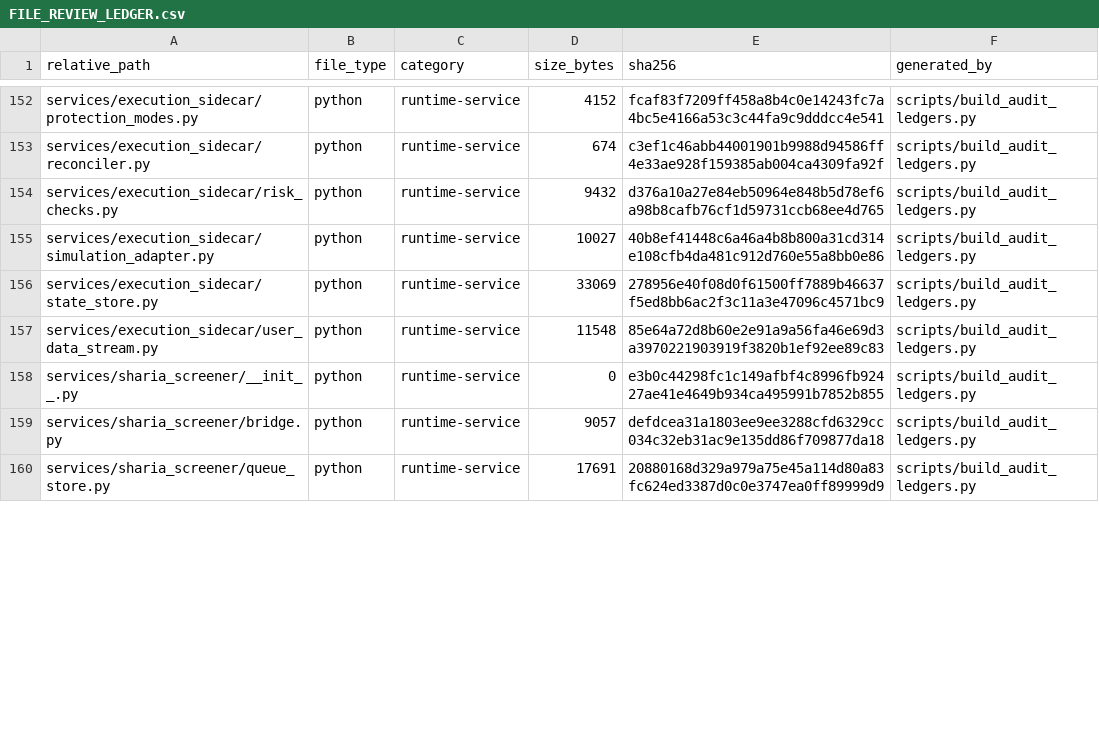
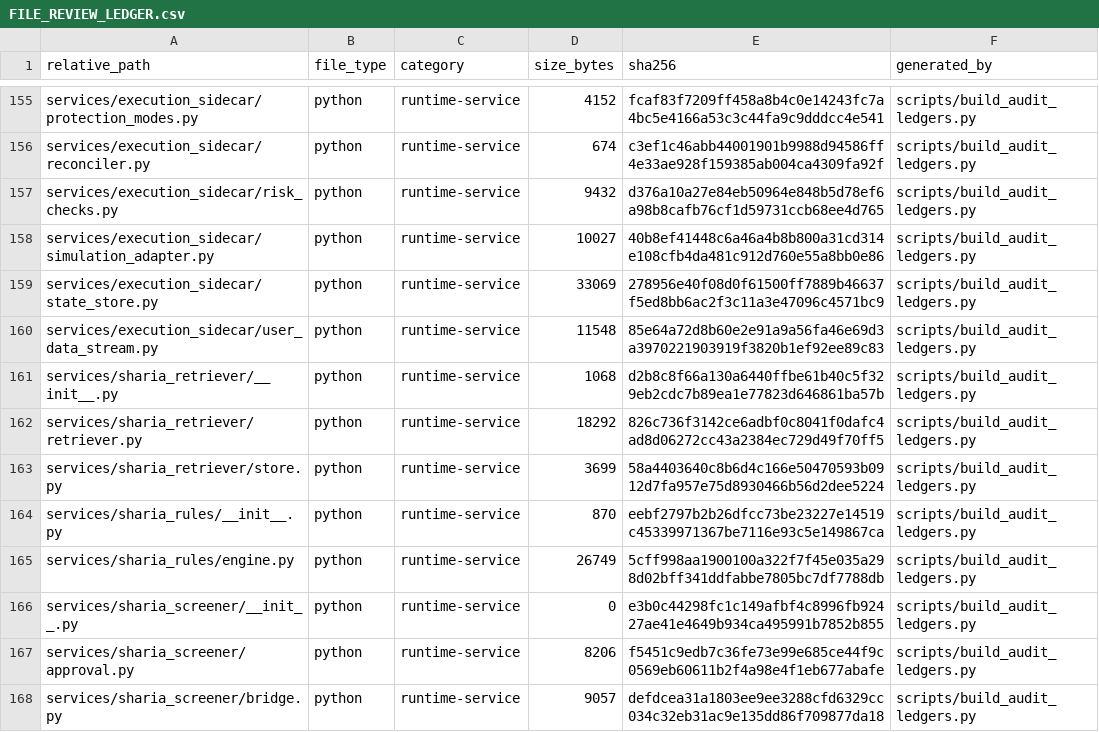
Before and after one commit to asad13-Binana/Binana-Binance-Spot-Trading-Sharia-Compliance-BOT-LIVE, a CSV file: docs/audit/FILE_REVIEW_LEDGER.csv, drawn as a sheet; only a part is shown, gaps mark what is left out; the shorter side is filled out with more unchanged rows; the diff covers the shown part only.

Commit message:
Replace paid Sharia API with local Oracle screening

```diff
--- a/docs/audit/FILE_REVIEW_LEDGER.csv
+++ b/docs/audit/FILE_REVIEW_LEDGER.csv
@@ -157,3 +160,9 @@ services/execution_sidecar/state_store.py,python,runtime-service,33069,278956e40
 services/execution_sidecar/user_data_stream.py,python,runtime-service,11548,85e64a72d8b60e2e91a9a56fa46e69d3a3970221903919f3820b1ef92ee89c83,scripts/build_audit_ledgers.py
+services/sharia_retriever/__init__.py,python,runtime-service,1068,d2b8c8f66a130a6440ffbe61b40c5f329eb2cdc7b89ea1e77823d646861ba57b,scripts/build_audit_ledgers.py
+services/sharia_retriever/retriever.py,python,runtime-service,18292,826c736f3142ce6adbf0c8041f0dafc4ad8d06272cc43a2384ec729d49f70ff5,scripts/build_audit_ledgers.py
+services/sharia_retriever/store.py,python,runtime-service,3699,58a4403640c8b6d4c166e50470593b0912d7fa957e75d8930466b56d2dee5224,scripts/build_audit_ledgers.py
+services/sharia_rules/__init__.py,python,runtime-service,870,eebf2797b2b26dfcc73be23227e14519c45339971367be7116e93c5e149867ca,scripts/build_audit_ledgers.py
+services/sharia_rules/engine.py,python,runtime-service,26749,5cff998aa1900100a322f7f45e035a298d02bff341ddfabbe7805bc7df7788db,scripts/build_audit_ledgers.py
 services/sharia_screener/__init__.py,python,runtime-service,0,e3b0c44298fc1c149afbf4c8996fb92427ae41e4649b934ca495991b7852b855,scripts/build_audit_ledgers.py
+services/sharia_screener/approval.py,python,runtime-service,8206,f5451c9edb7c36fe73e99e685ce44f9c0569eb60611b2f4a98e4f1eb677abafe,scripts/build_audit_ledgers.py
 services/sharia_screener/bridge.py,python,runtime-service,9057,defdcea31a1803ee9ee3288cfd6329cc034c32eb31ac9e135dd86f709877da18,scripts/build_audit_ledgers.py
```
Also changed, not shown: 7 added rows and 62 edited cells elsewhere in this file, 46 other files.
